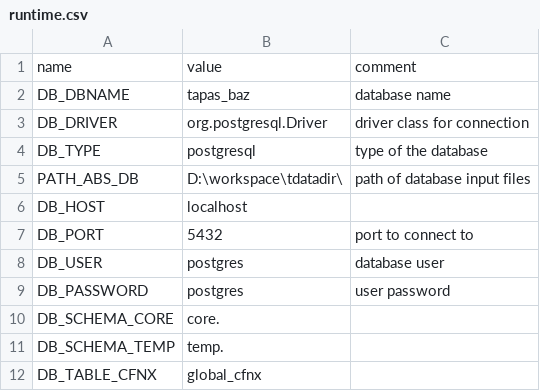
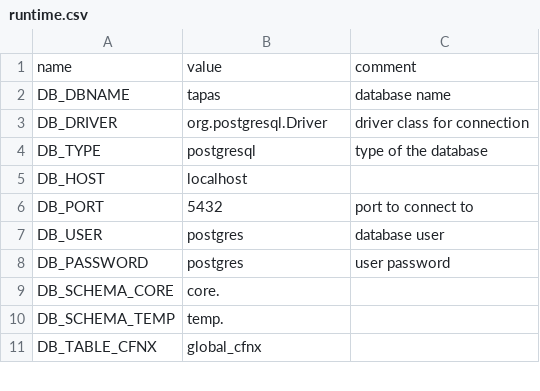
Before and after one commit to DLR-VF/TAPAS, a CSV file: data/Simulations/runtime.csv (was data/Simulationen/runtime.csv), drawn as a sheet; only a part is shown.

Commit message:
fixed client.properties and runtime file issue
change default folders like simulations from Simulationen to Simulations

```diff
--- a/data/Simulationen/runtime.csv
+++ b/data/Simulations/runtime.csv
@@ -1,6 +1,5 @@
 name,value,comment
-DB_DBNAME,tapas_baz,database name
+DB_DBNAME,tapas,database name
 DB_DRIVER,org.postgresql.Driver,driver class for connection
 DB_TYPE,postgresql,type of the database
-PATH_ABS_DB,D:\workspace\tdatadir\,path of database input files
 DB_HOST,localhost,
```
Also changed, not shown: data/Simulations/testruns/db_Run_full_new.csv, 16 other files.
